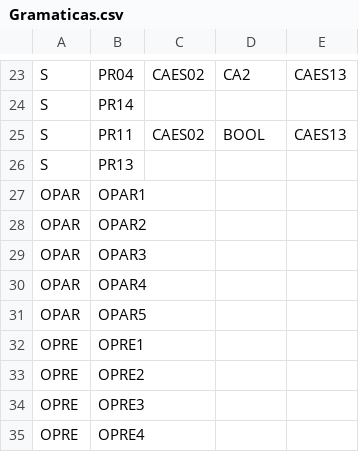
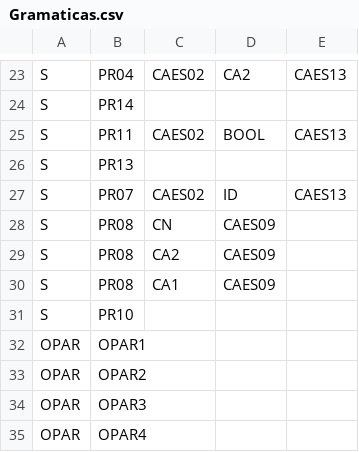
Before and after one commit to JEBT28/AnalizadorLexico, a CSV file: Sintactico/Recursos/Gramaticas.csv, drawn as a sheet; only a part is shown, gaps mark what is left out; the shorter side is filled out with more unchanged rows; the diff names each change by its address in the sheet, - before the commit and + after, or states it on an @@ line.

Commit message:
Gramatica del switch agregada

```diff
--- a/Sintactico/Recursos/Gramaticas.csv
+++ b/Sintactico/Recursos/Gramaticas.csv
+row 27: S | PR07 | CAES02 | ID | CAES13
+row 28: S | PR08 | CN | CAES09
+row 29: S | PR08 | CA2 | CAES09
+row 30: S | PR08 | CA1 | CAES09
+row 31: S | PR10
```
Also changed, not shown: 5 other files.
